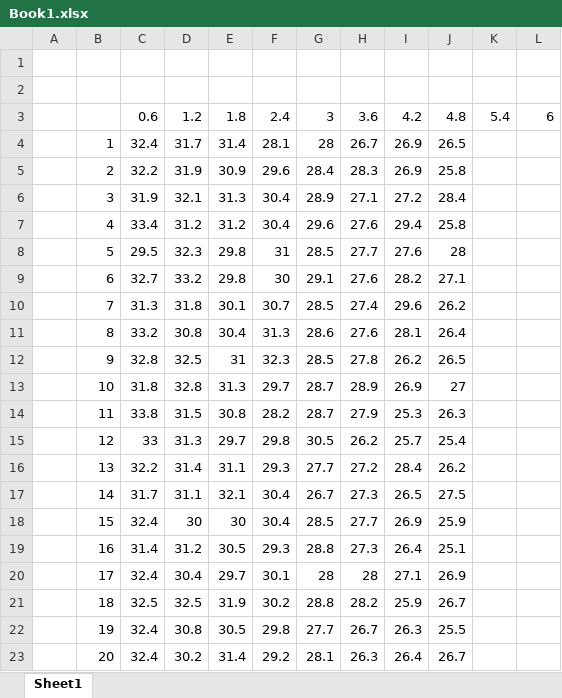
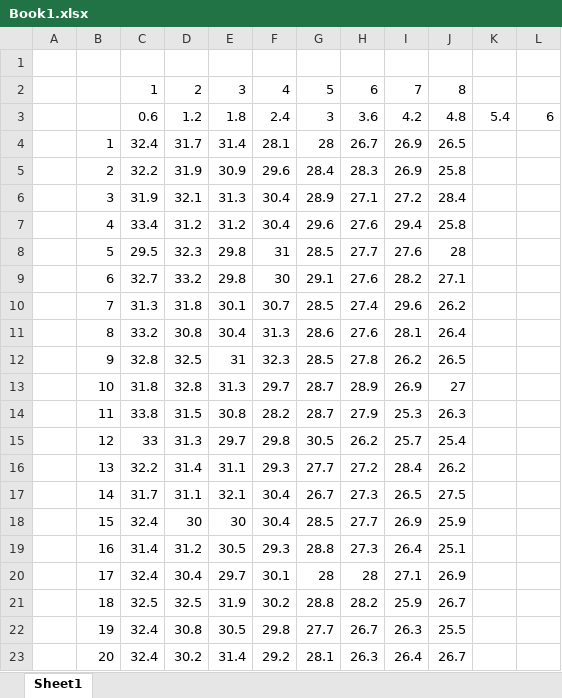
Before and after one commit to igor-morawski/MFIR-AP-2020, an Excel workbook: 20200306/Book1.xlsx, sheet Sheet1, drawn as a sheet; values as stored, in another font and other column widths than the file's, no borders; the diff names each change by its address in the sheet, - before the commit and + after, or states it on an @@ line.

```diff
--- a/20200306/Book1.xlsx (sheet Sheet1)
+++ b/20200306/Book1.xlsx (sheet Sheet1)
-row 2: (empty)
+row 2:  |  | 1 | 2 | 3 | 4 | 5 | 6 | 7 | 8
```
Also changed, not shown: 1 other file.
